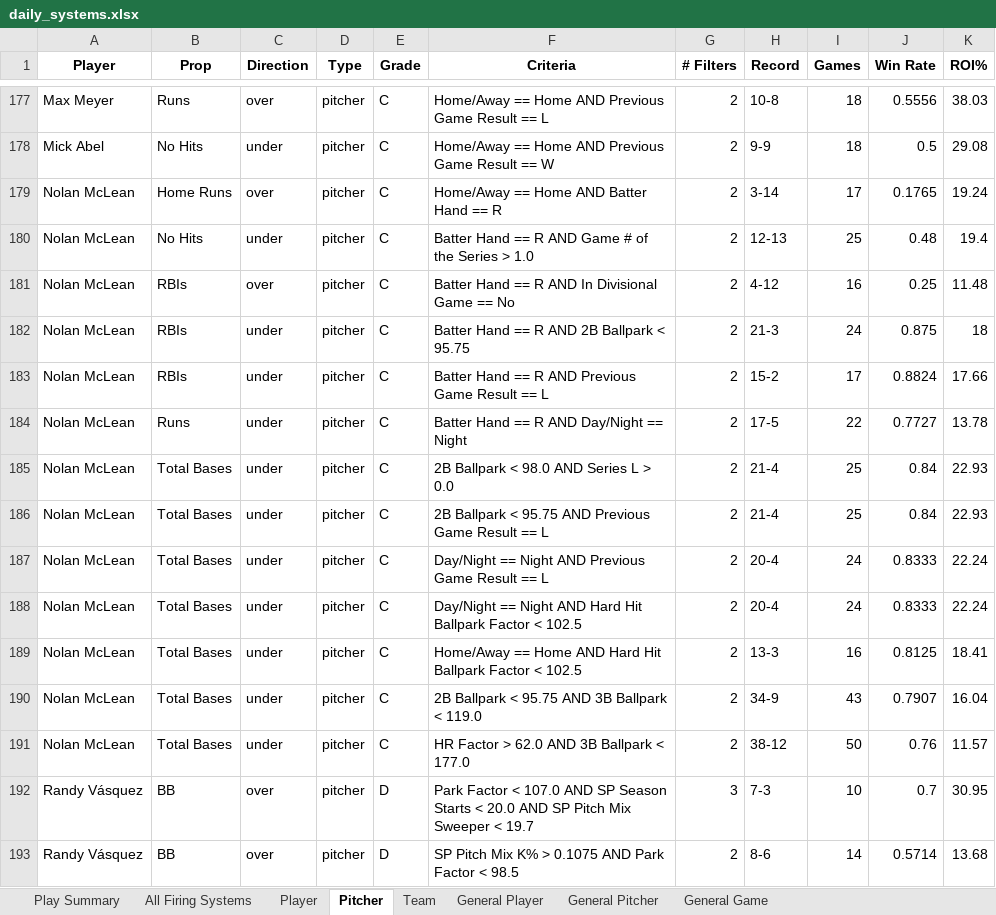
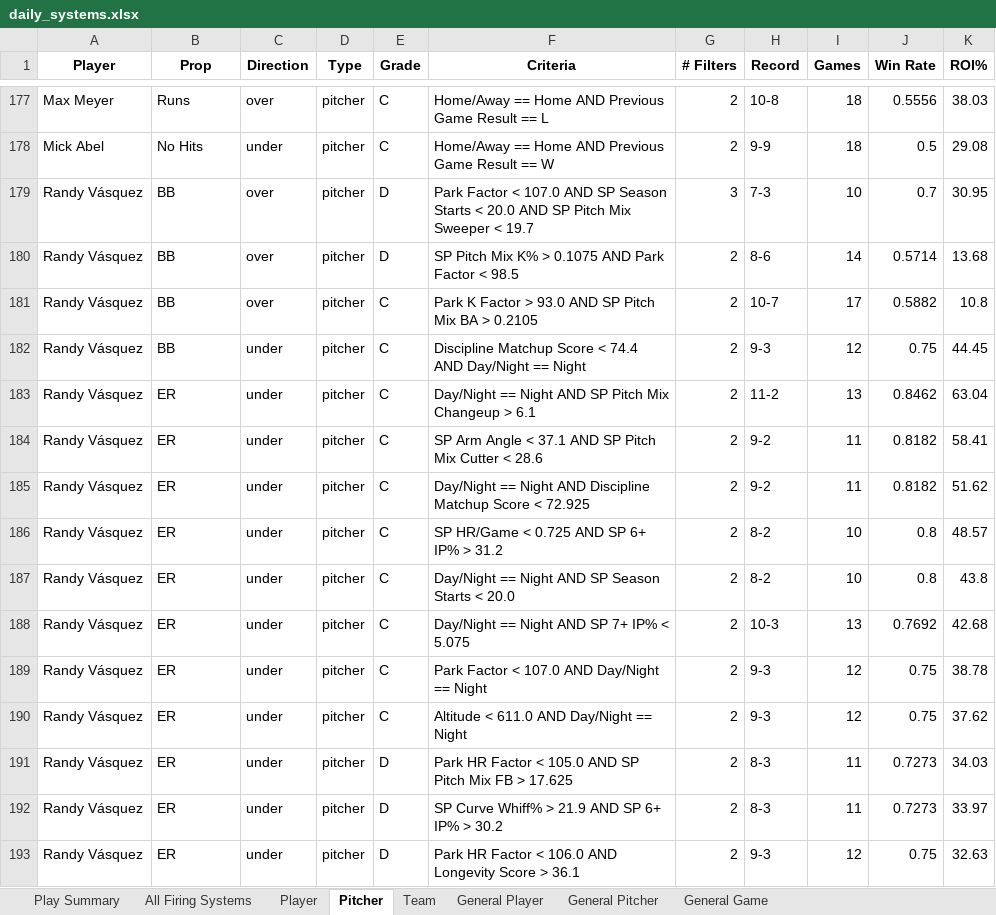
Before and after one commit to 2alexjohnson2-hub/itlb-card, an Excel workbook: daily_systems.xlsx, sheet Pitcher, drawn as a sheet; only a part is shown, gaps mark what is left out; the shorter side is filled out with more unchanged rows; values as stored, in another font and other column widths than the file's, no borders; the diff names each change by its address in the sheet, - before the commit and + after, or states it on an @@ line.

```diff
--- a/daily_systems.xlsx (sheet Pitcher)
+++ b/daily_systems.xlsx (sheet Pitcher)
-row 179: Nolan McLean | Home Runs | over | pitcher | C | Home/Away == Home AND Batter Hand == R | 2 | 3-14 | 17 | 0.1765 | 19.24
-row 180: Nolan McLean | No Hits | under | pitcher | C | Batter Hand == R AND Game # of the Series > 1.0 | 2 | 12-13 | 25 | 0.48 | 19.4
-row 181: Nolan McLean | RBIs | over | pitcher | C | Batter Hand == R AND In Divisional Game == No | 2 | 4-12 | 16 | 0.25 | 11.48
-row 182: Nolan McLean | RBIs | under | pitcher | C | Batter Hand == R AND 2B Ballpark < 95.75 | 2 | 21-3 | 24 | 0.875 | 18
-row 183: Nolan McLean | RBIs | under | pitcher | C | Batter Hand == R AND Previous Game Result == L | 2 | 15-2 | 17 | 0.8824 | 17.66
-row 184: Nolan McLean | Runs | under | pitcher | C | Batter Hand == R AND Day/Night == Night | 2 | 17-5 | 22 | 0.7727 | 13.78
-row 185: Nolan McLean | Total Bases | under | pitcher | C | 2B Ballpark < 98.0 AND Series L > 0.0 | 2 | 21-4 | 25 | 0.84 | 22.93
-row 186: Nolan McLean | Total Bases | under | pitcher | C | 2B Ballpark < 95.75 AND Previous Game Result == L | 2 | 21-4 | 25 | 0.84 | 22.93
-row 187: Nolan McLean | Total Bases | under | pitcher | C | Day/Night == Night AND Previous Game Result == L | 2 | 20-4 | 24 | 0.8333 | 22.24
-row 188: Nolan McLean | Total Bases | under | pitcher | C | Day/Night == Night AND Hard Hit Ballpark Factor < 102.5 | 2 | 20-4 | 24 | 0.8333 | 22.24
-row 189: Nolan McLean | Total Bases | under | pitcher | C | Home/Away == Home AND Hard Hit Ballpark Factor < 102.5 | 2 | 13-3 | 16 | 0.8125 | 18.41
-row 190: Nolan McLean | Total Bases | under | pitcher | C | 2B Ballpark < 95.75 AND 3B Ballpark < 119.0 | 2 | 34-9 | 43 | 0.7907 | 16.04
-row 191: Nolan McLean | Total Bases | under | pitcher | C | HR Factor > 62.0 AND 3B Ballpark < 177.0 | 2 | 38-12 | 50 | 0.76 | 11.57
```
Also changed, not shown: sheet All Firing Systems, sheet Player, sheet Team, sheet Play Summary, sheet General Game, sheet General Player.
